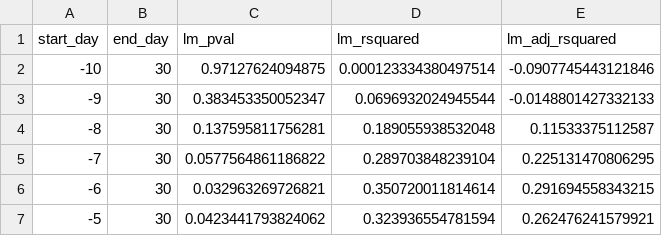
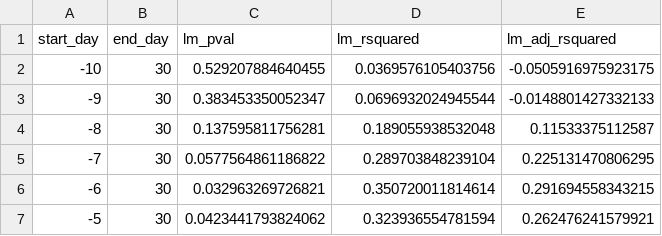
Before and after one commit to openplantpathology/Mungbean_PM, a CSV file: data/lmInSeasonRainfall_-10.09_30.64.csv, drawn as a sheet; only a part is shown; removed rows and columns are numbered as before the commit, all else as after; the diff names each change by its address in the sheet, - before the commit and + after, or states it on an @@ line.

```diff
--- a/data/lmInSeasonRainfall_-10.09_30.64.csv
+++ b/data/lmInSeasonRainfall_-10.09_30.64.csv
-row 2: -10 | 30 | 0.97127624094875 | 0.000123334380497514 | -0.0907745443121846
+row 2: -10 | 30 | 0.529207884640455 | 0.0369576105403756 | -0.0505916975923175
```
Also changed, not shown: data/lmInSeasonRainfall_-10.09_65.100.csv, data/lmInSeasonRainfall_10.30_65.100.csv, 4 other files.
